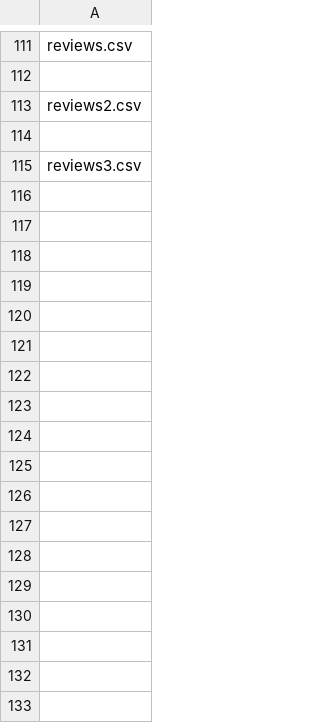
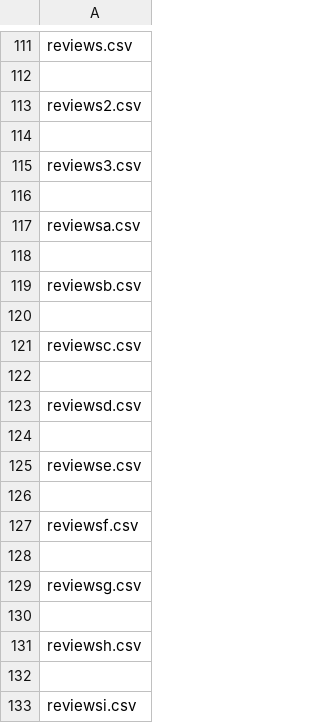
Before and after one commit to ThuoM/New-York-Restaurant-Recommender-System, a CSV file: list.csv, drawn as a sheet; only a part is shown, gaps mark what is left out; the diff names each change by its address in the sheet, - before the commit and + after, or states it on an @@ line.

Commit message:
edited web_scraping to add image url, ran data compiler to add the scraped reviews, added restaurant_dat1-contains img url, added reviews(alphebetical to revs folder)

```diff
--- a/list.csv
+++ b/list.csv
+row 116: (empty)
+row 117: reviewsa.csv
+row 118: (empty)
+row 119: reviewsb.csv
+row 120: (empty)
+row 121: reviewsc.csv
+row 122: (empty)
+row 123: reviewsd.csv
+row 124: (empty)
+row 125: reviewse.csv
+row 126: (empty)
+row 127: reviewsf.csv
+row 128: (empty)
+row 129: reviewsg.csv
+row 130: (empty)
+row 131: reviewsh.csv
+row 132: (empty)
+row 133: reviewsi.csv
```
Also changed, not shown: 17 other files.
